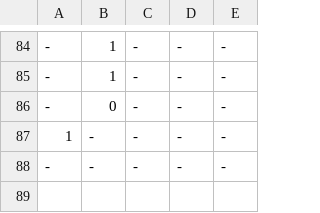
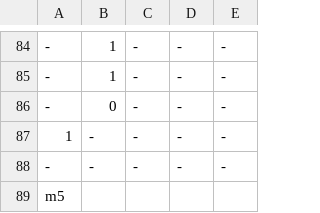
Before and after one commit to mjlancaster/Piano, a CSV file: fetty.csv, drawn as a sheet; only a part is shown, gaps mark what is left out; the diff names each change by its address in the sheet, - before the commit and + after, or states it on an @@ line.

Commit message:
pushing faster code

```diff
--- a/fetty.csv
+++ b/fetty.csv
+row 89: m5
```
